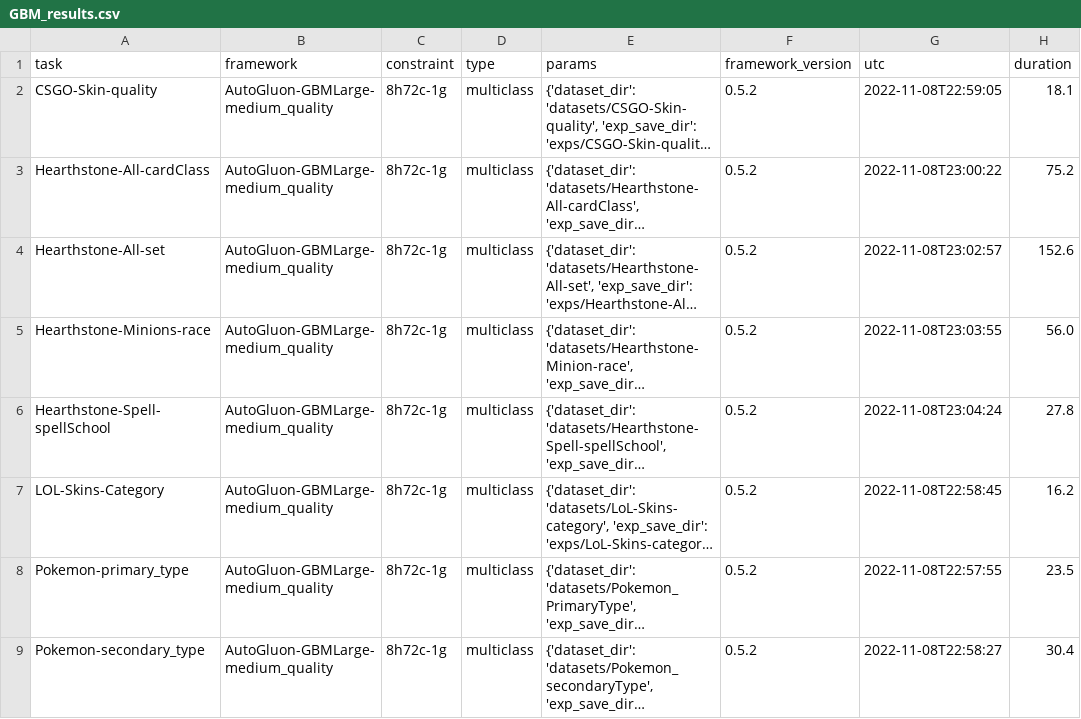
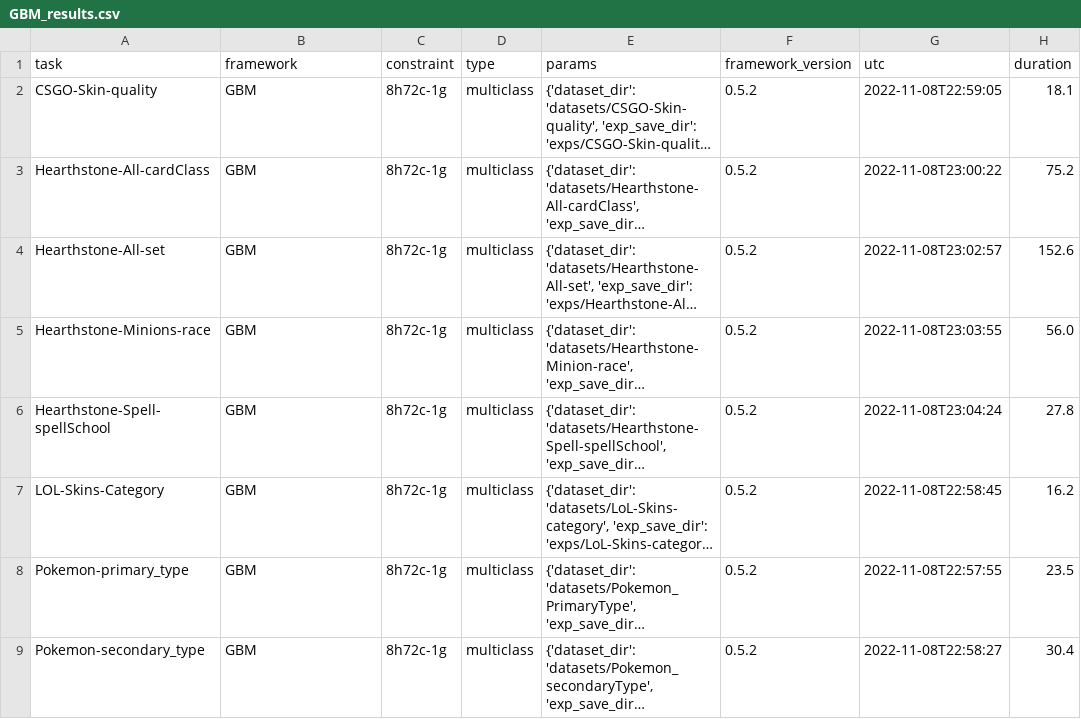
Before and after one commit to lujiaying/MUG-Bench, a CSV file: exp_results/GBM_results.csv, drawn as a sheet; only a part is shown; long unchanged cells end in …; the diff names each change by its address in the sheet, - before the commit and + after, or states it on an @@ line.

Commit message:
update exp results csv

```diff
--- a/exp_results/GBM_results.csv
+++ b/exp_results/GBM_results.csv
-B2:B9 (framework): AutoGluon-GBMLarge-medium_quality
+B2:B9 (framework): GBM
```
Also changed, not shown: exp_results/AutoGluon-tab-MM_results.csv, exp_results/Electra_results.csv, 6 other files.
